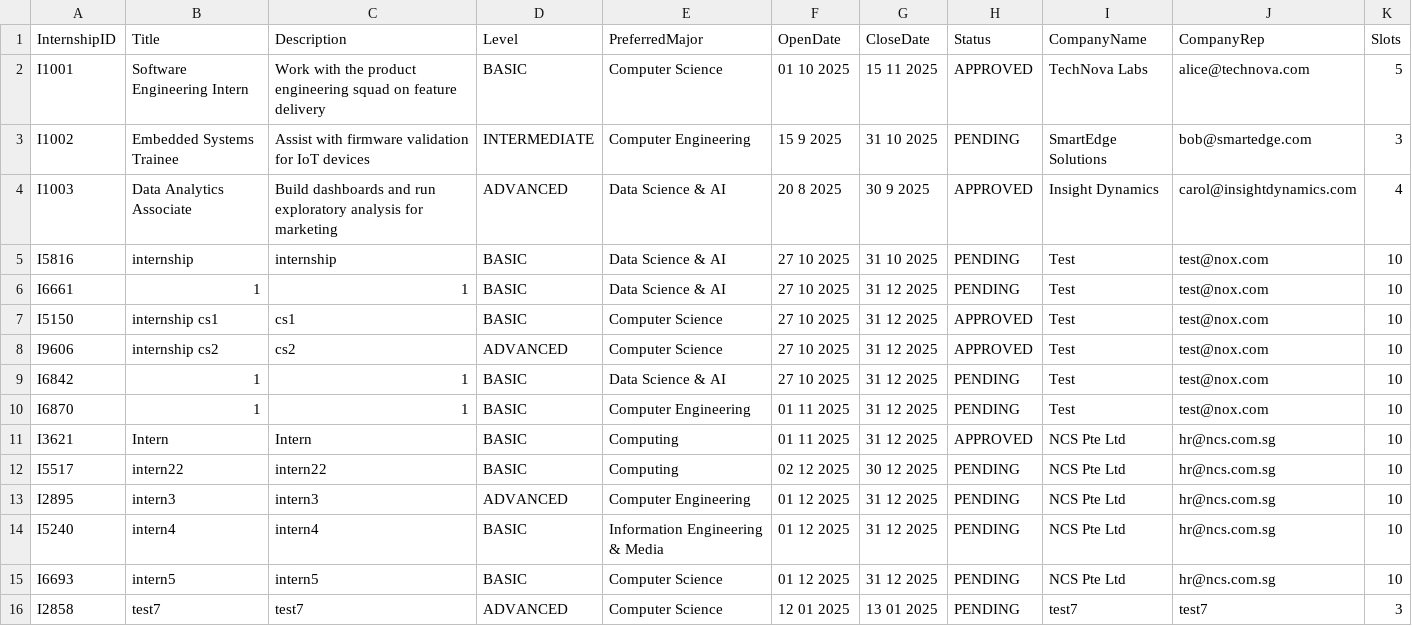
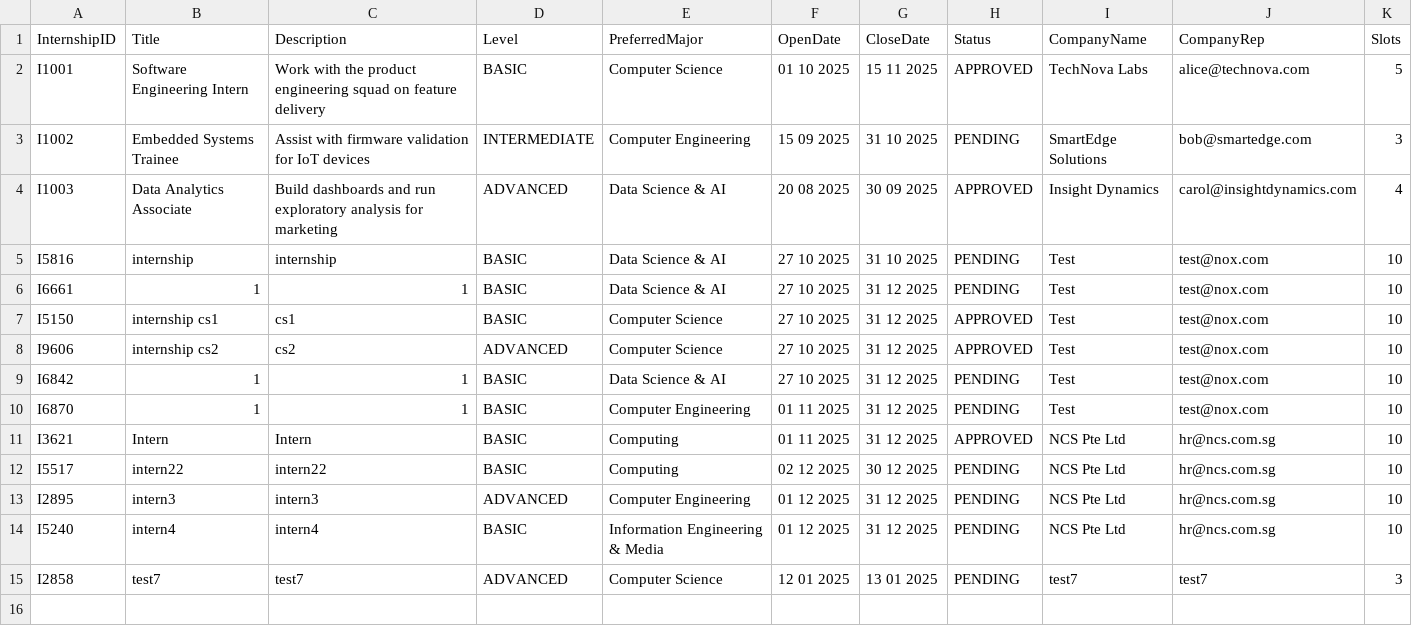
Before and after one commit to LeoTan123/NTU-CT2003-Assignment, a CSV file: InternshipSystem/src/sample_internship_list.csv, drawn as a sheet.

Commit message:
[ComRep] implement delete internship

```diff
--- a/InternshipSystem/src/sample_internship_list.csv
+++ b/InternshipSystem/src/sample_internship_list.csv
@@ -2,4 +2,4 @@ InternshipID,Title,Description,Level,PreferredMajor,OpenDate,CloseDate,Status,Co
 I1001,Software Engineering Intern,Work with the product engineering squad on feature delivery,BASIC,Computer Science,01 10 2025,15 11 2025,APPROVED,TechNova Labs,alice@technova.com,5
-I1002,Embedded Systems Trainee,Assist with firmware validation for IoT devices,INTERMEDIATE,Computer Engineering,15 9 2025,31 10 2025,PENDING,SmartEdge Solutions,bob@smartedge.com,3
-I1003,Data Analytics Associate,Build dashboards and run exploratory analysis for marketing,ADVANCED,Data Science & AI,20 8 2025,30 9 2025,APPROVED,Insight Dynamics,carol@insightdynamics.com,4
+I1002,Embedded Systems Trainee,Assist with firmware validation for IoT devices,INTERMEDIATE,Computer Engineering,15 09 2025,31 10 2025,PENDING,SmartEdge Solutions,bob@smartedge.com,3
+I1003,Data Analytics Associate,Build dashboards and run exploratory analysis for marketing,ADVANCED,Data Science & AI,20 08 2025,30 09 2025,APPROVED,Insight Dynamics,carol@insightdynamics.com,4
 I5816,internship,internship,BASIC,Data Science & AI,27 10 2025,31 10 2025,PENDING,Test,test@nox.com,10
@@ -14,3 +14,2 @@ I2895,intern3,intern3,ADVANCED,Computer Engineering,01 12 2025,31 12 2025,PENDIN
 I5240,intern4,intern4,BASIC,Information Engineering & Media,01 12 2025,31 12 2025,PENDING,NCS Pte Ltd,hr@ncs.com.sg,10
-I6693,intern5,intern5,BASIC,Computer Science,01 12 2025,31 12 2025,PENDING,NCS Pte Ltd,hr@ncs.com.sg,10
 I2858,test7,test7,ADVANCED,Computer Science,12 01 2025,13 01 2025,PENDING,test7,test7,3
```
Also changed, not shown: InternshipSystem/src/internship_applications_list.csv, 9 other files.
